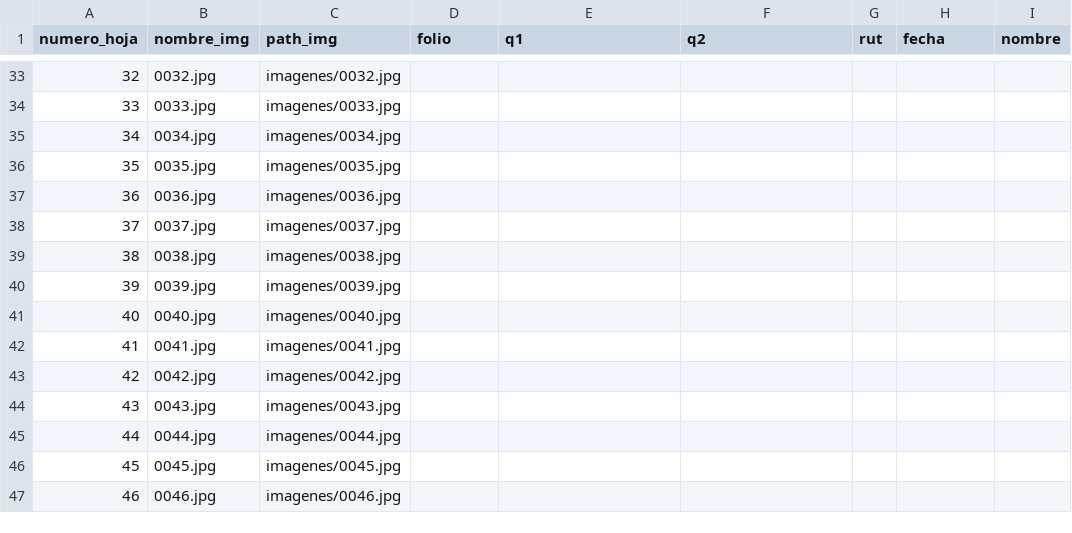
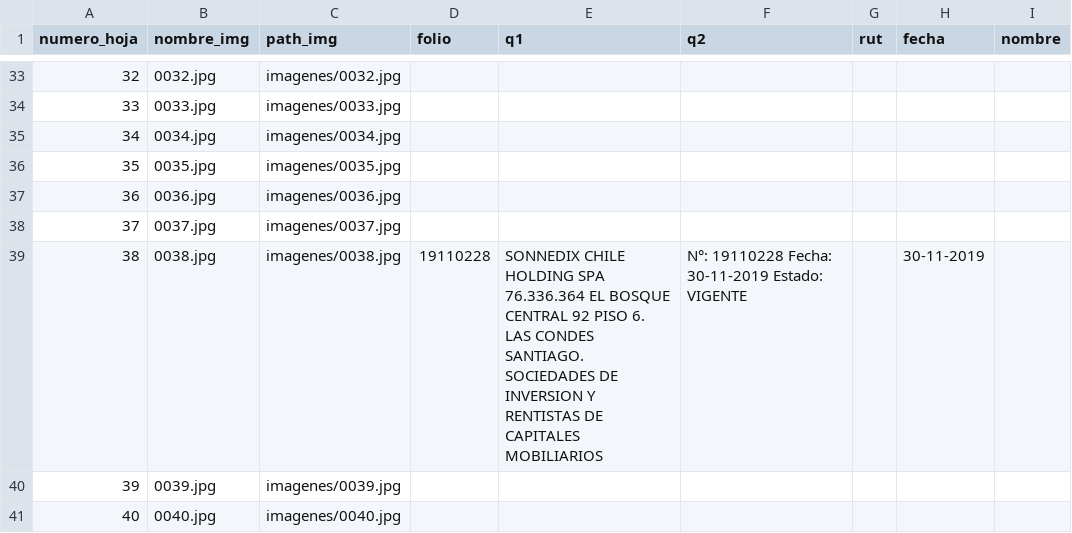
Before and after one commit to My0k/indexanter, a CSV file: documentos/archiva1/archiva1.csv, drawn as a sheet; only a part is shown, gaps mark what is left out; the shorter side is filled out with more unchanged rows.

```diff
--- a/documentos/archiva1/archiva1.csv
+++ b/documentos/archiva1/archiva1.csv
@@ -38,3 +38,3 @@ numero_hoja,nombre_img,path_img,folio,q1,q2,rut,fecha,nombre
 37,0037.jpg,imagenes/0037.jpg,,,,,,
-38,0038.jpg,imagenes/0038.jpg,,,,,,
+38,0038.jpg,imagenes/0038.jpg,19110228,SONNEDIX CHILE HOLDING SPA 76.336.364 EL BOSQUE CENTRAL 92 PISO 6. LAS CONDES SANTIAGO. SOCIEDADES DE INVERSION Y RENTISTAS DE CAPITALES MOBILIARIOS,N°: 19110228 Fecha: 30-11-2019 Estado: VIGENTE,,30-11-2019,
 39,0039.jpg,imagenes/0039.jpg,,,,,,
```
Also changed, not shown: 5 other files.
